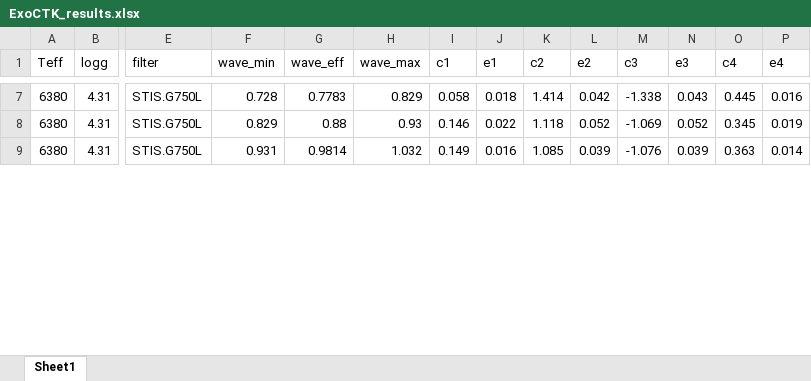
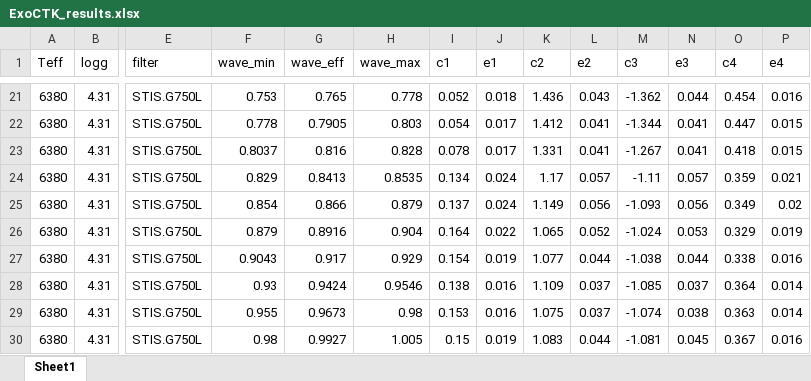
Before and after one commit to ViktorSumida/ECLIPSE-X-lambda, an Excel workbook: ExoCTK_results.xlsx, sheet Sheet1, drawn as a sheet; only a part is shown, gaps mark what is left out; values as stored, in another font and other column widths than the file's, no borders; addresses are those after the commit; rows hold the shown columns only; the diff covers the shown part only; the diff names each change by its address in the sheet, - before the commit and + after, or states it on an @@ line.

```diff
--- a/ExoCTK_results.xlsx (sheet Sheet1)
+++ b/ExoCTK_results.xlsx (sheet Sheet1)
-F21 (wave_min): 0.728
+F21 (wave_min): 0.753
-G21 (wave_eff): 0.7783
+G21 (wave_eff): 0.765
-H21 (wave_max): 0.829
+H21 (wave_max): 0.778
-I21 (c1): 0.058
+I21 (c1): 0.052
-K21 (c2): 1.414
+K21 (c2): 1.436
-L21 (e2): 0.042
+L21 (e2): 0.043
-M21 (c3): -1.338
+M21 (c3): -1.362
-N21 (e3): 0.043
+N21 (e3): 0.044
-O21 (c4): 0.445
+O21 (c4): 0.454
+row 22: 6380 | 4.31 | STIS.G750L | 0.778 | 0.7905 | 0.803 | 0.054 | 0.017 | 1.412 | 0.041 | -1.344 | 0.041 | 0.447 | 0.015
+row 23: 6380 | 4.31 | STIS.G750L | 0.8037 | 0.816 | 0.828 | 0.078 | 0.017 | 1.331 | 0.041 | -1.267 | 0.041 | 0.418 | 0.015
+row 24: 6380 | 4.31 | STIS.G750L | 0.829 | 0.8413 | 0.8535 | 0.134 | 0.024 | 1.17 | 0.057 | -1.11 | 0.057 | 0.359 | 0.021
+row 25: 6380 | 4.31 | STIS.G750L | 0.854 | 0.866 | 0.879 | 0.137 | 0.024 | 1.149 | 0.056 | -1.093 | 0.056 | 0.349 | 0.02
-F26 (wave_min): 0.829
+F26 (wave_min): 0.879
-G26 (wave_eff): 0.88
+G26 (wave_eff): 0.8916
-H26 (wave_max): 0.93
+H26 (wave_max): 0.904
-I26 (c1): 0.146
+I26 (c1): 0.164
-K26 (c2): 1.118
+K26 (c2): 1.065
-M26 (c3): -1.069
+M26 (c3): -1.024
-N26 (e3): 0.052
+N26 (e3): 0.053
-O26 (c4): 0.345
+O26 (c4): 0.329
+row 27: 6380 | 4.31 | STIS.G750L | 0.9043 | 0.917 | 0.929 | 0.154 | 0.019 | 1.077 | 0.044 | -1.038 | 0.044 | 0.338 | 0.016
+row 28: 6380 | 4.31 | STIS.G750L | 0.93 | 0.9424 | 0.9546 | 0.138 | 0.016 | 1.109 | 0.037 | -1.085 | 0.037 | 0.364 | 0.014
-F29 (wave_min): 0.931
+F29 (wave_min): 0.955
-G29 (wave_eff): 0.9814
+G29 (wave_eff): 0.9673
-H29 (wave_max): 1.032
+H29 (wave_max): 0.98
-I29 (c1): 0.149
+I29 (c1): 0.153
-K29 (c2): 1.085
+K29 (c2): 1.075
-L29 (e2): 0.039
+L29 (e2): 0.037
-M29 (c3): -1.076
+M29 (c3): -1.074
-N29 (e3): 0.039
+N29 (e3): 0.038
+row 30: 6380 | 4.31 | STIS.G750L | 0.98 | 0.9927 | 1.005 | 0.15 | 0.019 | 1.083 | 0.044 | -1.081 | 0.045 | 0.367 | 0.016
```
Also changed, not shown: 31 added rows, 1 removed row and 80 edited cells elsewhere in this sheet, Parâmetros.xlsx, output_transit_depth.xlsx, 11 other files.
